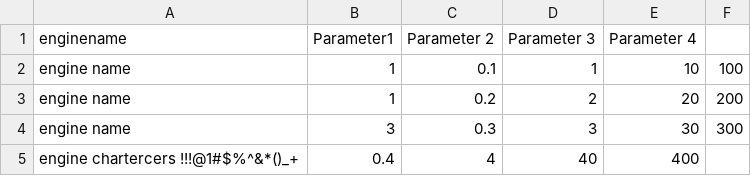
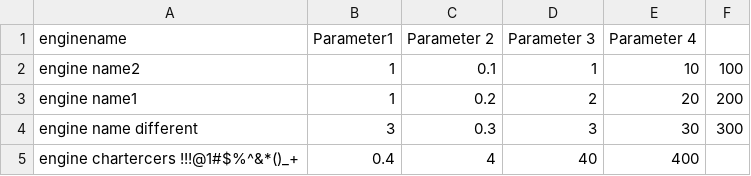
Before and after one commit to jeclevenger/d3-workflowB, a CSV file: data/d3-workflowB/example-small-data-set.csv, drawn as a sheet.

```diff
--- a/data/d3-workflowB/example-small-data-set.csv
+++ b/data/d3-workflowB/example-small-data-set.csv
@@ -1,5 +1,5 @@
 "enginename","Parameter1","Parameter 2","Parameter 3","Parameter 4"
-"engine name",1,0.1,1,10,100
-"engine name",1,0.2,2,20,200
-"engine name",3,0.3,3,30,300
+"engine name2",1,0.1,1,10,100
+"engine name1",1,0.2,2,20,200
+"engine name different",3,0.3,3,30,300
 "engine chartercers !!!@1#$%^&*()_+",0.4,4,40,400
```
Also changed, not shown: 3 other files.
